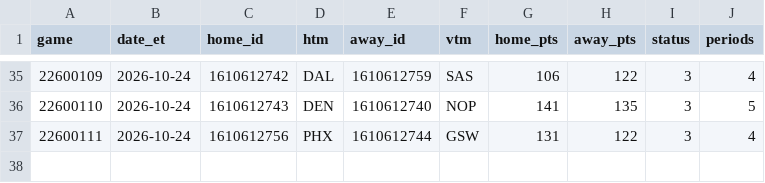
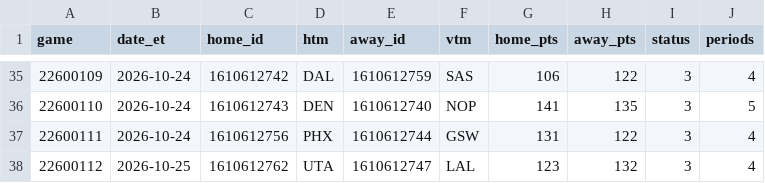
Before and after one commit to jvector26/JIMBO, a CSV file: live/2026/games_meta.csv, drawn as a sheet; only a part is shown, gaps mark what is left out; the diff names each change by its address in the sheet, - before the commit and + after, or states it on an @@ line.

```diff
--- a/live/2026/games_meta.csv
+++ b/live/2026/games_meta.csv
+row 38: 22600112 | 2026-10-25 | 1610612762 | UTA | 1610612747 | LAL | 123 | 132 | 3 | 4
```
Also changed, not shown: live/2026/injuries.csv, live/2026/pregame.csv, 6 other files.
